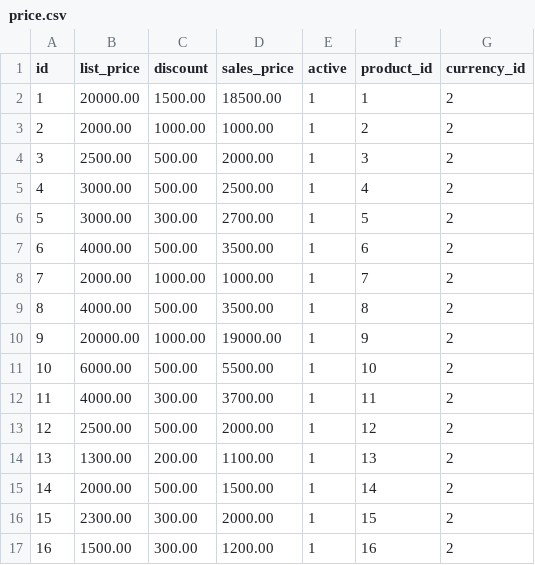
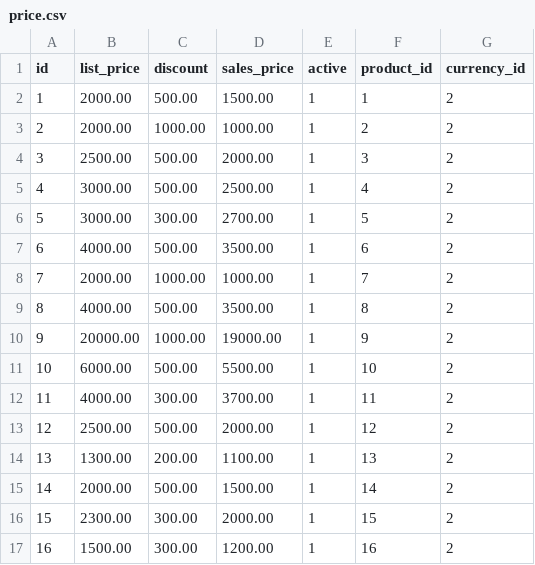
Before and after one commit to coderswami/webStore, a CSV file: src/main/resources/config/liquibase/price.csv, drawn as a sheet.

```diff
--- a/src/main/resources/config/liquibase/price.csv
+++ b/src/main/resources/config/liquibase/price.csv
@@ -1,3 +1,3 @@
 id;list_price;discount;sales_price;active;product_id;currency_id
-1;20000.00;1500.00;18500.00;1;1;2
+1;2000.00;500.00;1500.00;1;1;2
 2;2000.00;1000.00;1000.00;1;2;2
```
Also changed, not shown: src/main/resources/config/liquibase/category.csv, src/main/resources/config/liquibase/product.csv, 9 other files.
